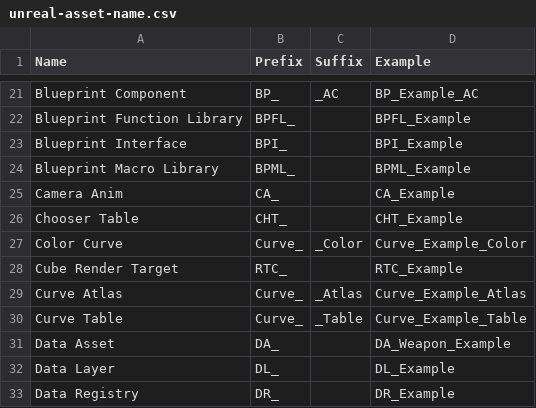
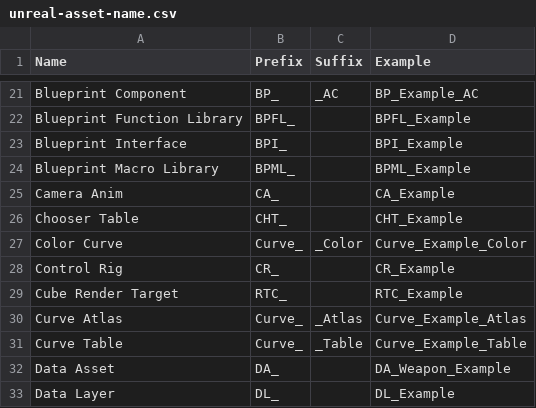
Before and after one commit to Ezyrath/unreal-linter, a CSV file: unreal-asset-name.csv, drawn as a sheet; only a part is shown, gaps mark what is left out; the shorter side is filled out with more unchanged rows; the diff names each change by its address in the sheet, - before the commit and + after, or states it on an @@ line.

Commit message:
Add entry for Control Rig in unreal-asset-name.csv

```diff
--- a/unreal-asset-name.csv
+++ b/unreal-asset-name.csv
+row 28: Control Rig | CR_ |  | CR_Example
```
